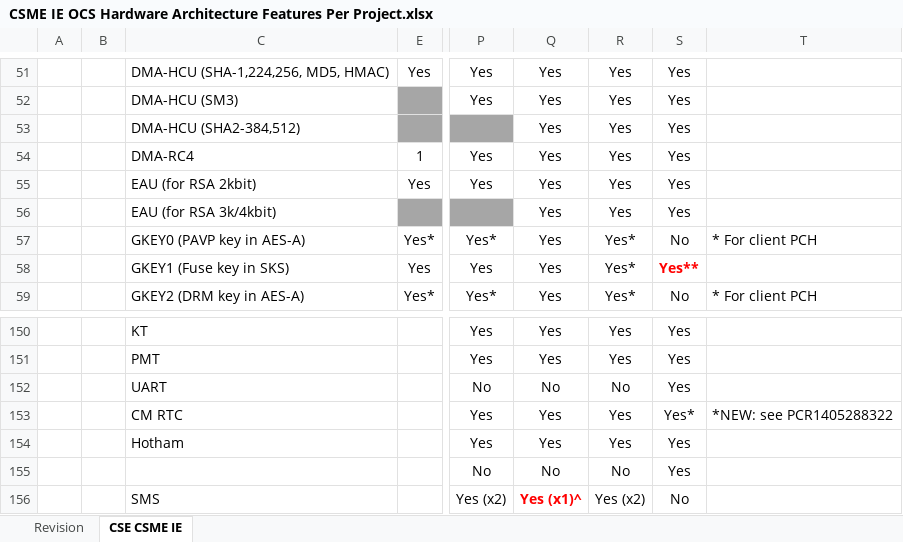
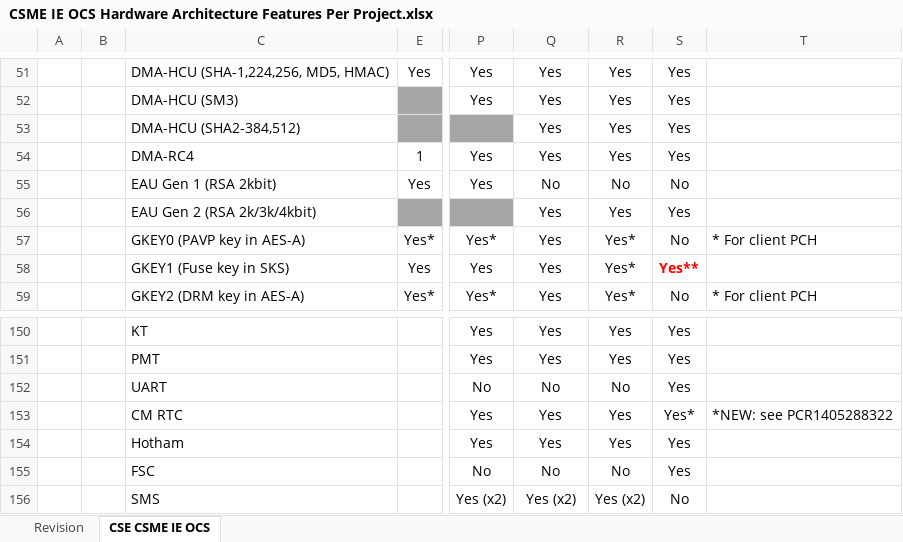
Before and after one commit to jason-ytsao/exp_submodule, an Excel workbook: ArchSpecs/Working/CSME IE OCS Hardware Architecture Features Per Project.xlsx, sheet CSE CSME IE OCS, drawn as a sheet; only a part is shown, gaps mark what is left out; values as stored, in another font and other column widths than the file's, no borders; the diff names each change by its address in the sheet, - before the commit and + after, or states it on an @@ line.

Commit message:
.
[git-p4: depot-paths = "//depot/projects/coe/CSME/": change = 744612]

```diff
--- a/ArchSpecs/Working/CSME IE OCS Hardware Architecture Features Per Project.xlsx (sheet CSE CSME IE OCS)
+++ b/ArchSpecs/Working/CSME IE OCS Hardware Architecture Features Per Project.xlsx (sheet CSE CSME IE OCS)
-sheet tab: CSE CSME IE
+sheet tab: CSE CSME IE OCS
-C55: EAU (for RSA 2kbit)
+C55: EAU Gen 1 (RSA 2kbit)
-Q55: Yes
+Q55: No
-R55: Yes
+R55: No
-S55: Yes
+S55: No
-C56: EAU (for RSA 3k/4kbit)
+C56: EAU Gen 2 (RSA 2k/3k/4kbit)
-C155: (empty)
+C155: FSC
-Q156: Yes (x1)^
+Q156: Yes (x2)
@@ Q156 bold: on → off, text colour: #FF0000 → black @@
```
Also changed, not shown: sheet Revision.
